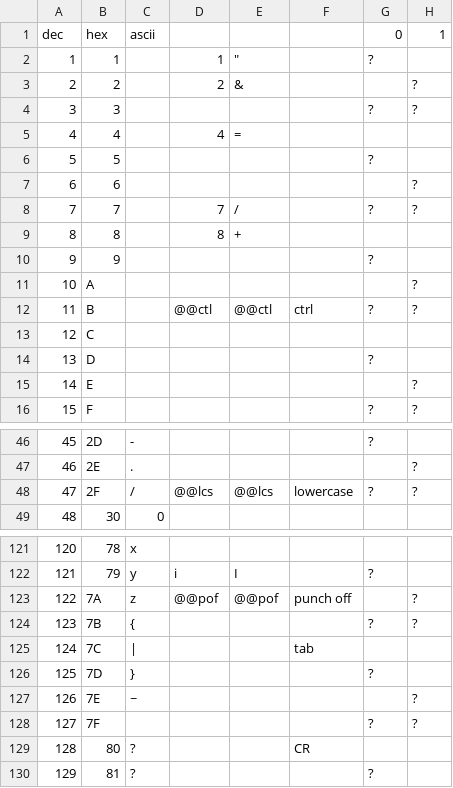
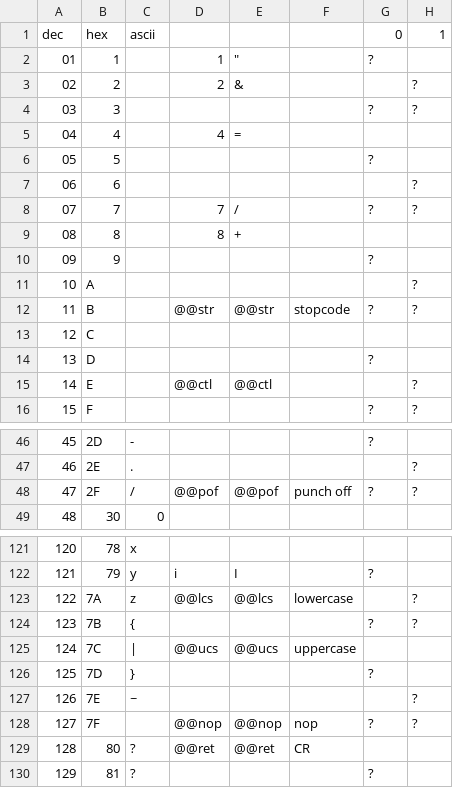
Before and after one commit to Hack42/Punchconverter, a CSV file: friden_pres.csv, drawn as a sheet; only a part is shown, gaps mark what is left out; the diff covers the shown part only; the diff names each change by its address in the sheet, - before the commit and + after, or states it on an @@ line.

```diff
--- a/friden_pres.csv
+++ b/friden_pres.csv
-A2: 1
+A2: 01
-A3: 2
+A3: 02
-A4: 3
+A4: 03
-A5: 4
+A5: 04
-A6: 5
+A6: 05
-A7: 6
+A7: 06
-A8: 7
+A8: 07
-A9: 8
+A9: 08
-A10: 9
+A10: 09
-D12: @@ctl
+D12: @@str
-E12: @@ctl
+E12: @@str
-F12: ctrl
+F12: stopcode
-D15: (empty)
+D15: @@ctl
-E15: (empty)
+E15: @@ctl
-D48: @@lcs
+D48: @@pof
-E48: @@lcs
+E48: @@pof
-F48: lowercase
+F48: punch off
-D123: @@pof
+D123: @@lcs
-E123: @@pof
+E123: @@lcs
-F123: punch off
+F123: lowercase
-D125: (empty)
+D125: @@ucs
-E125: (empty)
+E125: @@ucs
-F125: tab
+F125: uppercase
-D128: (empty)
+D128: @@nop
-E128: (empty)
+E128: @@nop
-F128: (empty)
+F128: nop
-D129: (empty)
+D129: @@ret
-E129: (empty)
+E129: @@ret
```
Also changed, not shown: 3 edited cells elsewhere in this file, friden_spd.csv, plaintext.csv, 12 other files.
